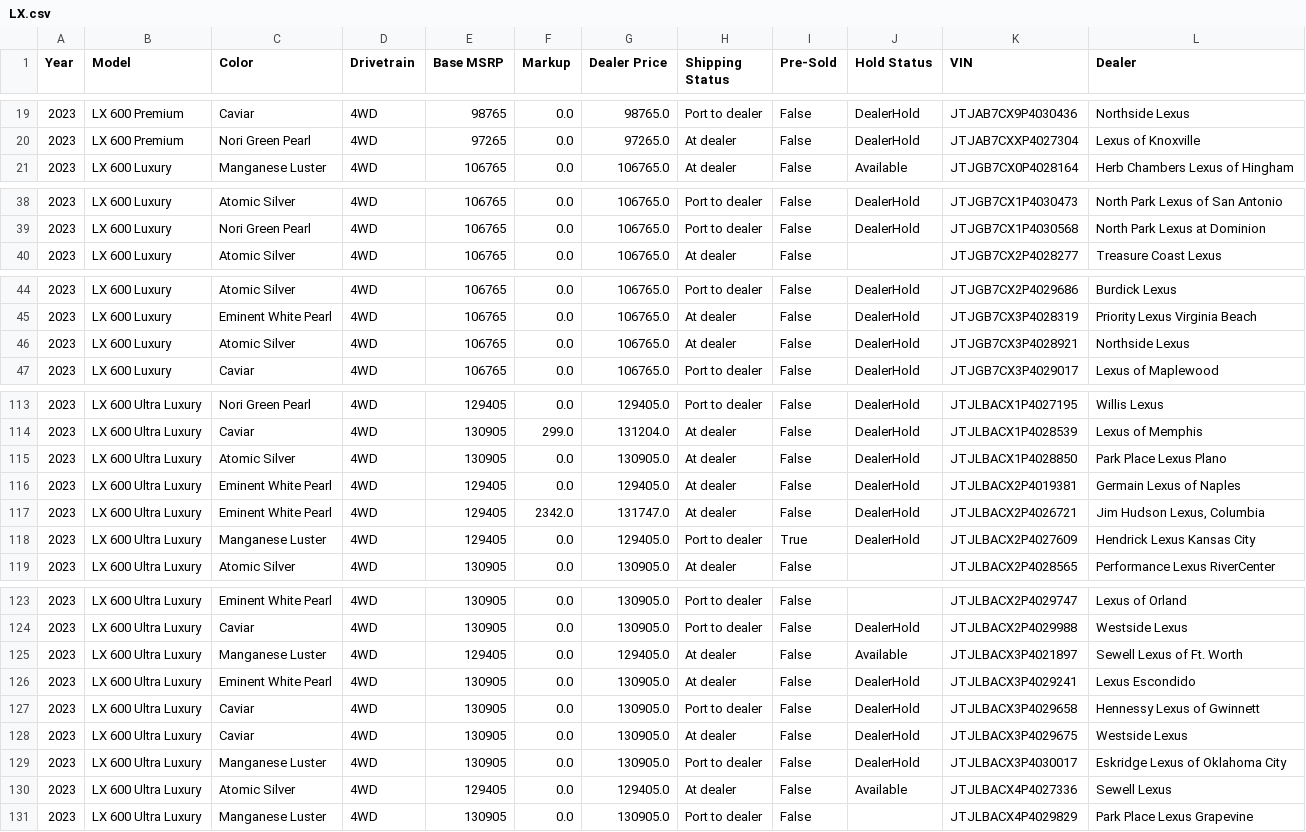
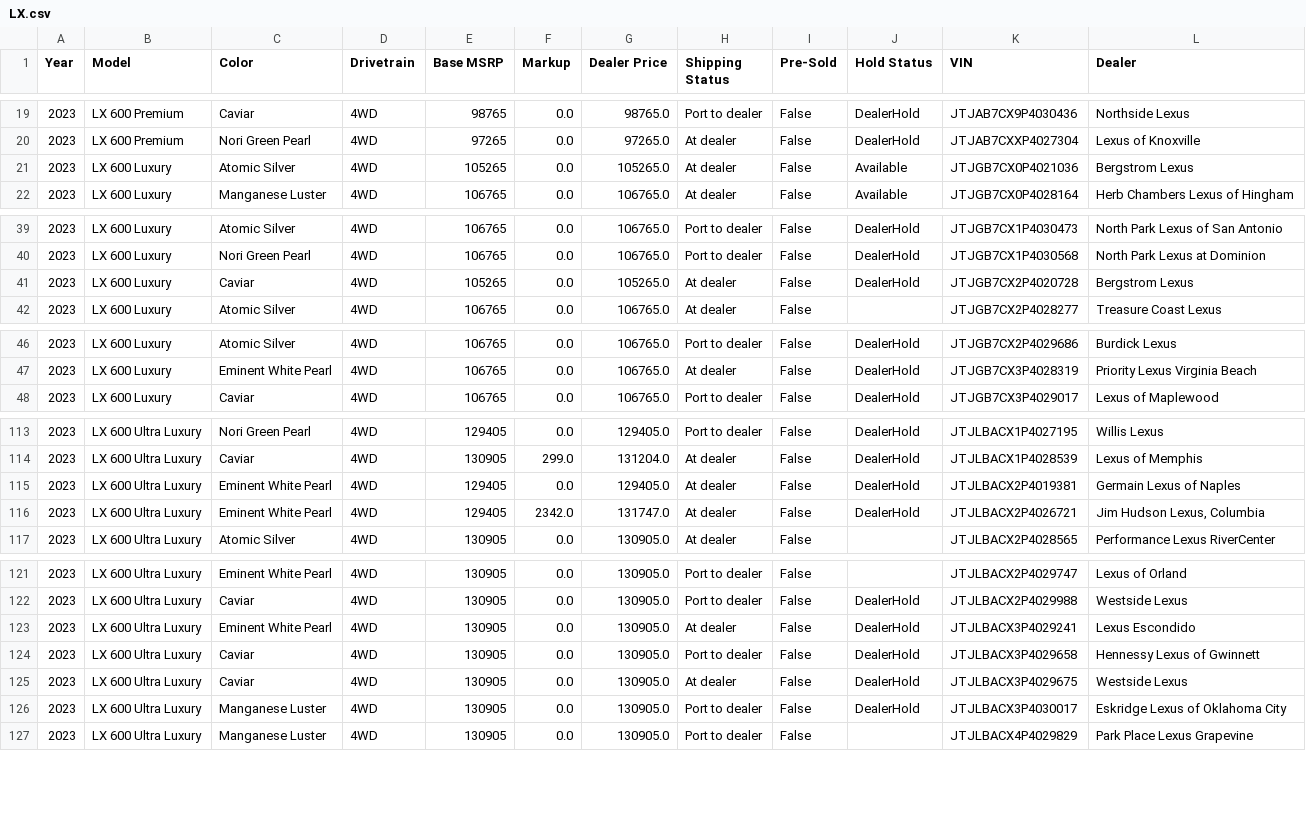
Before and after one commit to major/lexgrabber, a CSV file: output/LX.csv, drawn as a sheet; only a part is shown, gaps mark what is left out; the diff covers the shown part only.

```diff
--- a/output/LX.csv
+++ b/output/LX.csv
@@ -20,2 +20,3 @@ Year,Model,Color,Drivetrain,Base MSRP,Markup,Dealer Price,Shipping Status,Pre-So
 2023,LX 600 Premium,Nori Green Pearl,4WD,97265,0.0,97265.0,At dealer,False,DealerHold,JTJAB7CXXP4027304,Lexus of Knoxville
+2023,LX 600 Luxury,Atomic Silver,4WD,105265,0.0,105265.0,At dealer,False,Available,JTJGB7CX0P4021036,Bergstrom Lexus
 2023,LX 600 Luxury,Manganese Luster,4WD,106765,0.0,106765.0,At dealer,False,Available,JTJGB7CX0P4028164,Herb Chambers Lexus of Hingham
@@ -39,2 +40,3 @@ Year,Model,Color,Drivetrain,Base MSRP,Markup,Dealer Price,Shipping Status,Pre-So
 2023,LX 600 Luxury,Nori Green Pearl,4WD,106765,0.0,106765.0,Port to dealer,False,DealerHold,JTJGB7CX1P4030568,North Park Lexus at Dominion
+2023,LX 600 Luxury,Caviar,4WD,105265,0.0,105265.0,At dealer,False,DealerHold,JTJGB7CX2P4020728,Bergstrom Lexus
 2023,LX 600 Luxury,Atomic Silver,4WD,106765,0.0,106765.0,At dealer,False,,JTJGB7CX2P4028277,Treasure Coast Lexus
@@ -45,3 +47,2 @@ Year,Model,Color,Drivetrain,Base MSRP,Markup,Dealer Price,Shipping Status,Pre-So
 2023,LX 600 Luxury,Eminent White Pearl,4WD,106765,0.0,106765.0,At dealer,False,DealerHold,JTJGB7CX3P4028319,Priority Lexus Virginia Beach
-2023,LX 600 Luxury,Atomic Silver,4WD,106765,0.0,106765.0,At dealer,False,DealerHold,JTJGB7CX3P4028921,Northside Lexus
 2023,LX 600 Luxury,Caviar,4WD,106765,0.0,106765.0,Port to dealer,False,DealerHold,JTJGB7CX3P4029017,Lexus of Maplewood
@@ -114,6 +114,4 @@ Year,Model,Color,Drivetrain,Base MSRP,Markup,Dealer Price,Shipping Status,Pre-So
 2023,LX 600 Ultra Luxury,Caviar,4WD,130905,299.0,131204.0,At dealer,False,DealerHold,JTJLBACX1P4028539,Lexus of Memphis
-2023,LX 600 Ultra Luxury,Atomic Silver,4WD,130905,0.0,130905.0,At dealer,False,DealerHold,JTJLBACX1P4028850,Park Place Lexus Plano
 2023,LX 600 Ultra Luxury,Eminent White Pearl,4WD,129405,0.0,129405.0,At dealer,False,DealerHold,JTJLBACX2P4019381,Germain Lexus of Naples
 2023,LX 600 Ultra Luxury,Eminent White Pearl,4WD,129405,2342.0,131747.0,At dealer,False,DealerHold,JTJLBACX2P4026721,"Jim Hudson Lexus, Columbia"
-2023,LX 600 Ultra Luxury,Manganese Luster,4WD,129405,0.0,129405.0,Port to dealer,True,DealerHold,JTJLBACX2P4027609,Hendrick Lexus Kansas City
 2023,LX 600 Ultra Luxury,Atomic Silver,4WD,130905,0.0,130905.0,At dealer,False,,JTJLBACX2P4028565,Performance Lexus RiverCenter
@@ -124,3 +122,2 @@ Year,Model,Color,Drivetrain,Base MSRP,Markup,Dealer Price,Shipping Status,Pre-So
 2023,LX 600 Ultra Luxury,Caviar,4WD,130905,0.0,130905.0,Port to dealer,False,DealerHold,JTJLBACX2P4029988,Westside Lexus
-2023,LX 600 Ultra Luxury,Manganese Luster,4WD,129405,0.0,129405.0,At dealer,False,Available,JTJLBACX3P4021897,Sewell Lexus of Ft. Worth
 2023,LX 600 Ultra Luxury,Eminent White Pearl,4WD,130905,0.0,130905.0,At dealer,False,DealerHold,JTJLBACX3P4029241,Lexus Escondido
@@ -129,3 +126,2 @@ Year,Model,Color,Drivetrain,Base MSRP,Markup,Dealer Price,Shipping Status,Pre-So
 2023,LX 600 Ultra Luxury,Manganese Luster,4WD,130905,0.0,130905.0,Port to dealer,False,DealerHold,JTJLBACX3P4030017,Eskridge Lexus of Oklahoma City
-2023,LX 600 Ultra Luxury,Atomic Silver,4WD,129405,0.0,129405.0,At dealer,False,Available,JTJLBACX4P4027336,Sewell Lexus
 2023,LX 600 Ultra Luxury,Manganese Luster,4WD,130905,0.0,130905.0,Port to dealer,False,,JTJLBACX4P4029829,Park Place Lexus Grapevine
```
Also changed, not shown: 4 removed rows and 4 edited cells elsewhere in this file, output/ES.csv, output/GX.csv, 32 other files.
